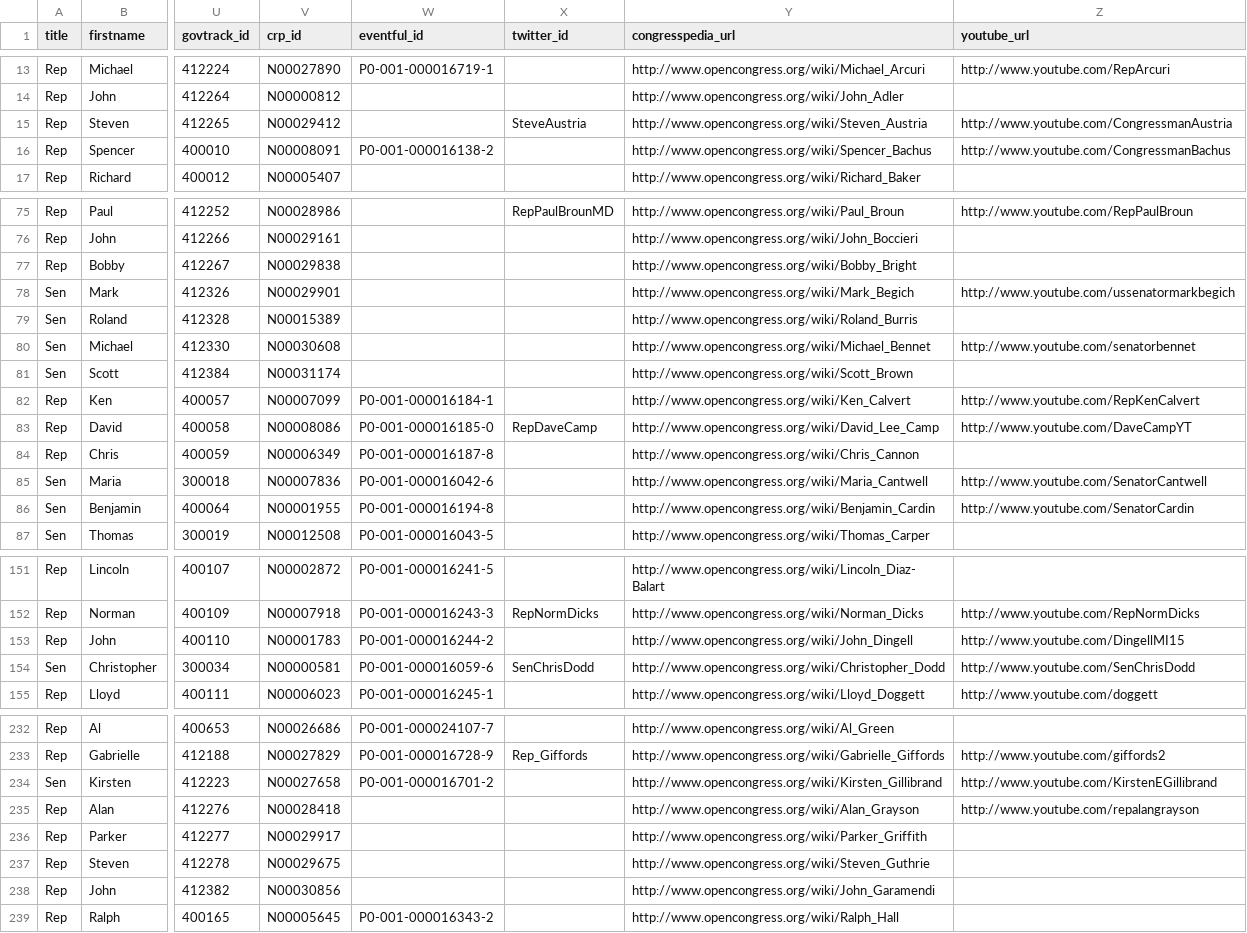
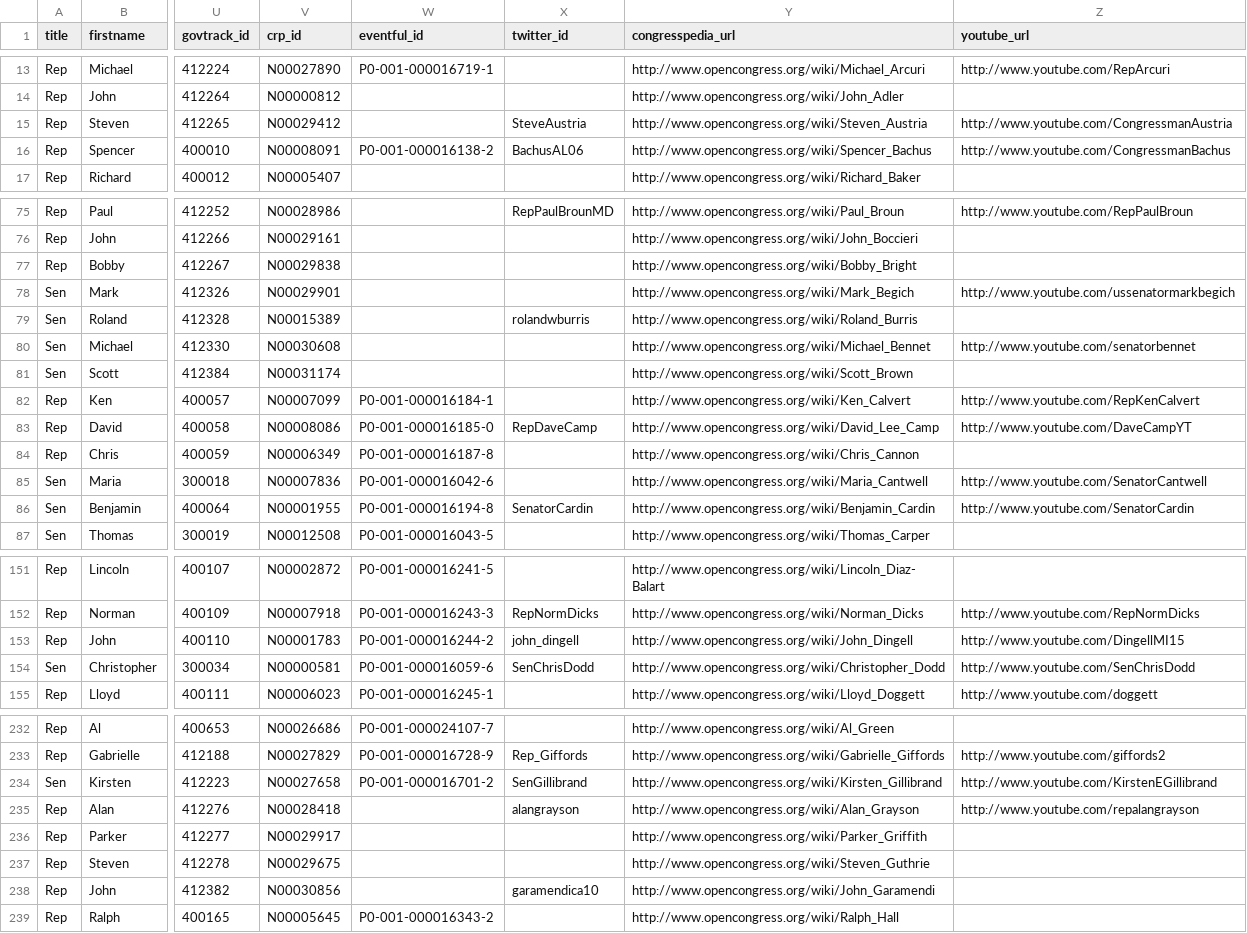
Before and after one commit to maco/apidata, a CSV file: legislators/legislators.csv, drawn as a sheet; only a part is shown, gaps mark what is left out; the diff covers the shown part only; the diff names each change by its address in the sheet, - before the commit and + after, or states it on an @@ line.

Commit message:
more twitter ids

```diff
--- a/legislators/legislators.csv
+++ b/legislators/legislators.csv
-X16 (twitter_id): (empty)
+X16 (twitter_id): BachusAL06
-X79 (twitter_id): (empty)
+X79 (twitter_id): rolandwburris
-X86 (twitter_id): (empty)
+X86 (twitter_id): SenatorCardin
-X153 (twitter_id): (empty)
+X153 (twitter_id): john_dingell
-X234 (twitter_id): (empty)
+X234 (twitter_id): SenGillibrand
-X235 (twitter_id): (empty)
+X235 (twitter_id): alangrayson
-X238 (twitter_id): (empty)
+X238 (twitter_id): garamendica10
```
Also changed, not shown: 9 edited cells elsewhere in this file.
